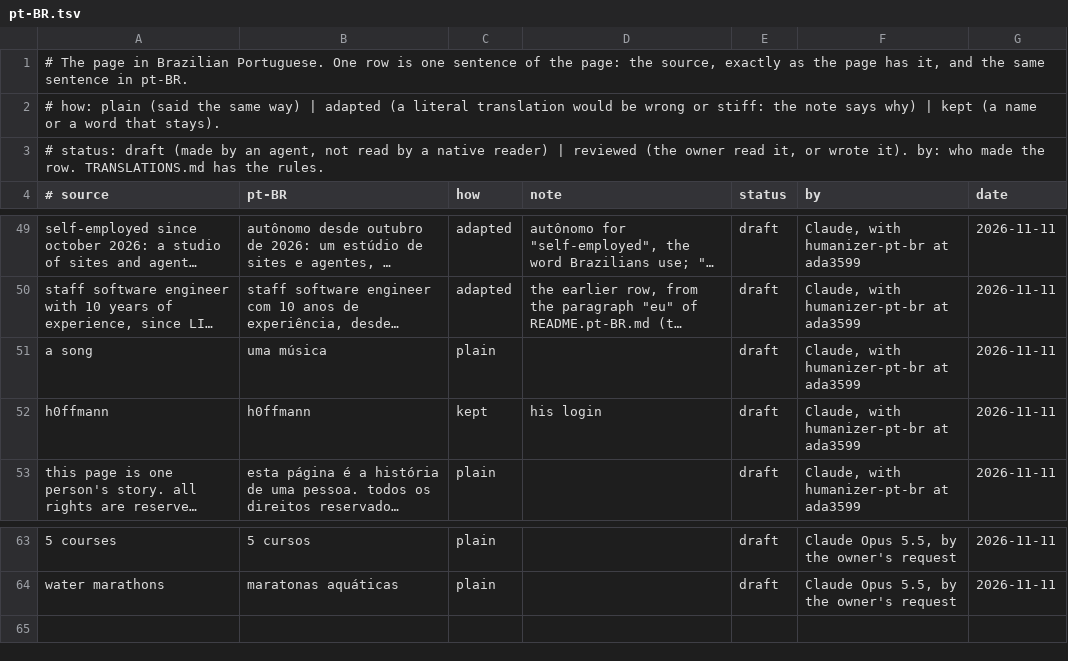
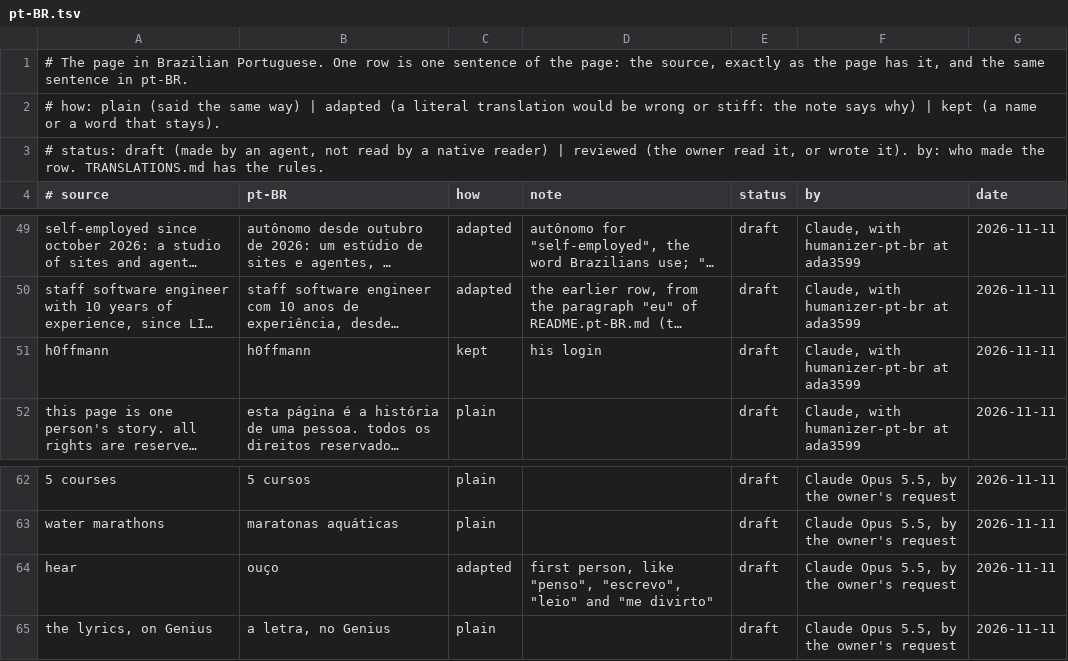
Before and after one commit to h0ffmann/h0ffmann, a TSV file: site/data/translations/pt-BR.tsv, drawn as a sheet; only a part is shown, gaps mark what is left out; long unchanged cells end in …; removed rows and columns are numbered as before the commit, all else as after; the diff names each change by its address in the sheet, - before the commit and + after, or states it on an @@ line.

```diff
--- a/site/data/translations/pt-BR.tsv
+++ b/site/data/translations/pt-BR.tsv
-row 51: a song | uma música | plain |  | draft | Claude, with humanizer-pt-br at ada3599 | 2026-11-11
+row 64: hear | ouço | adapted | first person, like "penso", "escrevo", "leio" and "me divirto" | draft | Claude Opus 5.5, by the owner's request | 2026-11-11
+row 65: the lyrics, on Genius | a letra, no Genius | plain |  | draft | Claude Opus 5.5, by the owner's request | 2026-11-11
```
Also changed, not shown: site/data/music.tsv, 5 other files.
